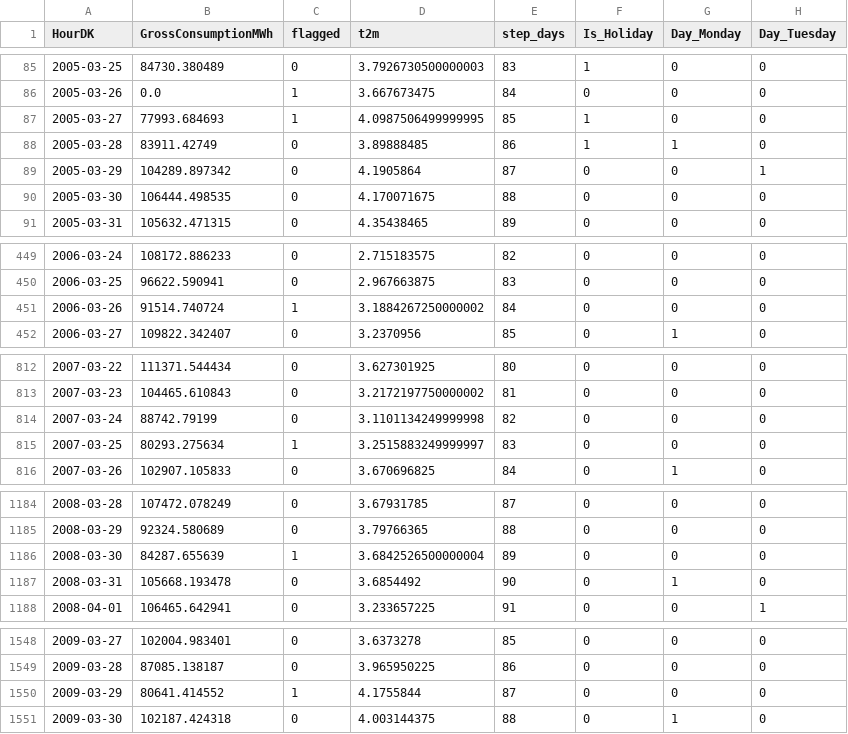
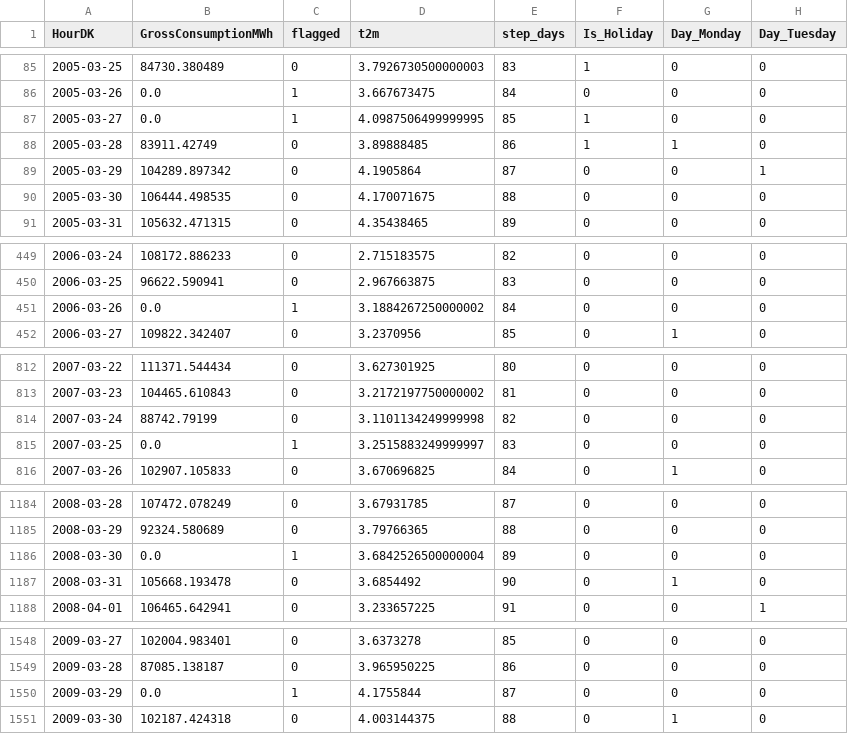
Before and after one commit to madsh0402/Forecasting-energy-consumption-in-Denmark, a CSV file: Data/Combined data/combined_daily_flagged.csv, drawn as a sheet; only a part is shown, gaps mark what is left out; the diff covers the shown part only; the diff names each change by its address in the sheet, - before the commit and + after, or states it on an @@ line.

```diff
--- a/Data/Combined data/combined_daily_flagged.csv
+++ b/Data/Combined data/combined_daily_flagged.csv
-B87 (GrossConsumptionMWh): 77993.684693
+B87 (GrossConsumptionMWh): 0.0
-B451 (GrossConsumptionMWh): 91514.740724
+B451 (GrossConsumptionMWh): 0.0
-B815 (GrossConsumptionMWh): 80293.275634
+B815 (GrossConsumptionMWh): 0.0
-B1186 (GrossConsumptionMWh): 84287.655639
+B1186 (GrossConsumptionMWh): 0.0
-B1550 (GrossConsumptionMWh): 80641.414552
+B1550 (GrossConsumptionMWh): 0.0
```
Also changed, not shown: 13 edited cells elsewhere in this file, Data/Combined data/combined_daily_interpolation.csv, 2 other files.
